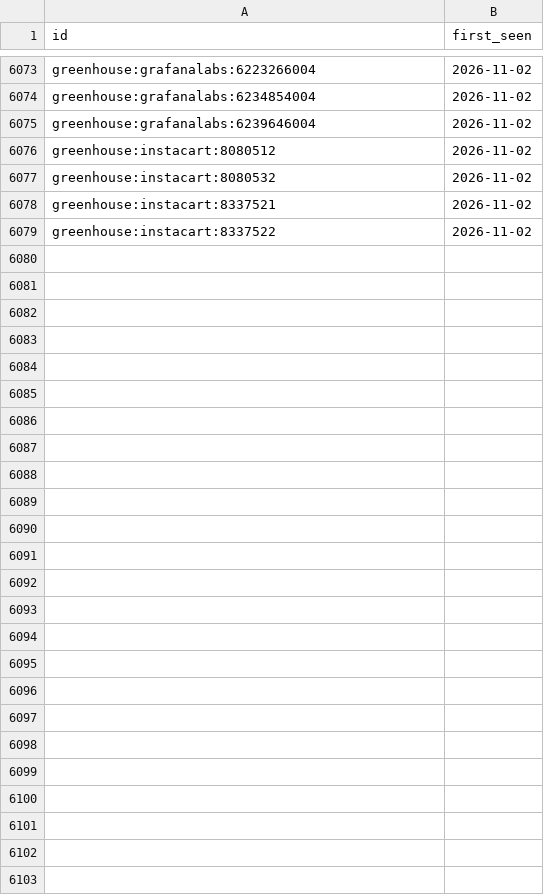
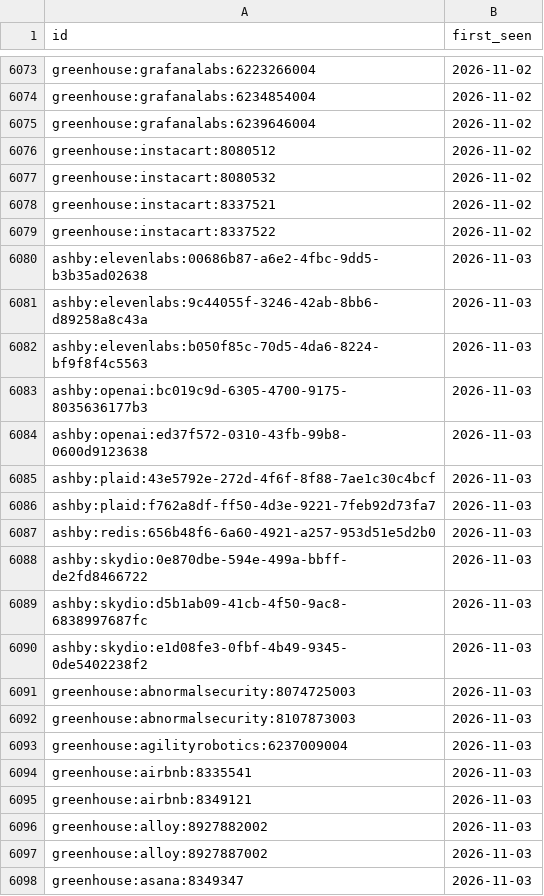
Before and after one commit to sarajmcghee/ai-job-radar, a CSV file: data/seen.csv, drawn as a sheet; only a part is shown, gaps mark what is left out; the diff covers the shown part only; the diff names each change by its address in the sheet, - before the commit and + after, or states it on an @@ line.

```diff
--- a/data/seen.csv
+++ b/data/seen.csv
+row 6080: ashby:elevenlabs:00686b87-a6e2-4fbc-9dd5-b3b35ad02638 | 2026-11-03
+row 6081: ashby:elevenlabs:9c44055f-3246-42ab-8bb6-d89258a8c43a | 2026-11-03
+row 6082: ashby:elevenlabs:b050f85c-70d5-4da6-8224-bf9f8f4c5563 | 2026-11-03
+row 6083: ashby:openai:bc019c9d-6305-4700-9175-8035636177b3 | 2026-11-03
+row 6084: ashby:openai:ed37f572-0310-43fb-99b8-0600d9123638 | 2026-11-03
+row 6085: ashby:plaid:43e5792e-272d-4f6f-8f88-7ae1c30c4bcf | 2026-11-03
+row 6086: ashby:plaid:f762a8df-ff50-4d3e-9221-7feb92d73fa7 | 2026-11-03
+row 6087: ashby:redis:656b48f6-6a60-4921-a257-953d51e5d2b0 | 2026-11-03
+row 6088: ashby:skydio:0e870dbe-594e-499a-bbff-de2fd8466722 | 2026-11-03
+row 6089: ashby:skydio:d5b1ab09-41cb-4f50-9ac8-6838997687fc | 2026-11-03
+row 6090: ashby:skydio:e1d08fe3-0fbf-4b49-9345-0de5402238f2 | 2026-11-03
+row 6091: greenhouse:abnormalsecurity:8074725003 | 2026-11-03
+row 6092: greenhouse:abnormalsecurity:8107873003 | 2026-11-03
+row 6093: greenhouse:agilityrobotics:6237009004 | 2026-11-03
+row 6094: greenhouse:airbnb:8335541 | 2026-11-03
+row 6095: greenhouse:airbnb:8349121 | 2026-11-03
+row 6096: greenhouse:alloy:8927882002 | 2026-11-03
+row 6097: greenhouse:alloy:8927887002 | 2026-11-03
+row 6098: greenhouse:asana:8349347 | 2026-11-03
```
Also changed, not shown: 27 added rows elsewhere in this file, data/trends.csv, 8 other files.
